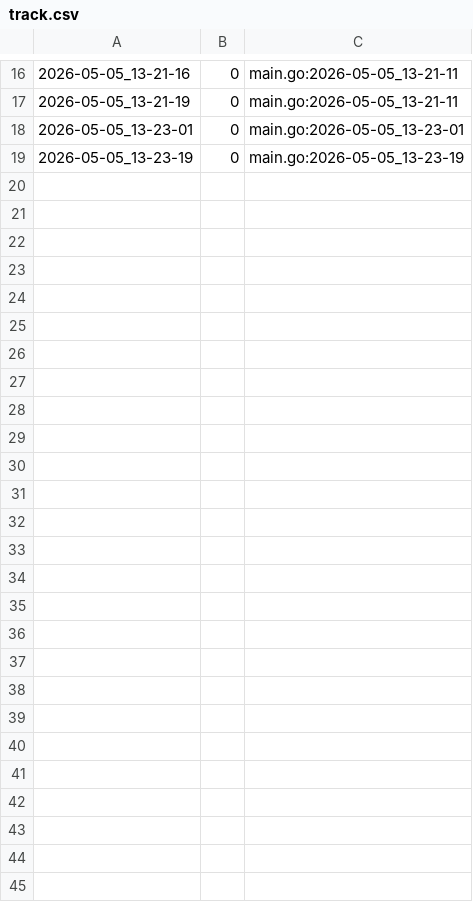
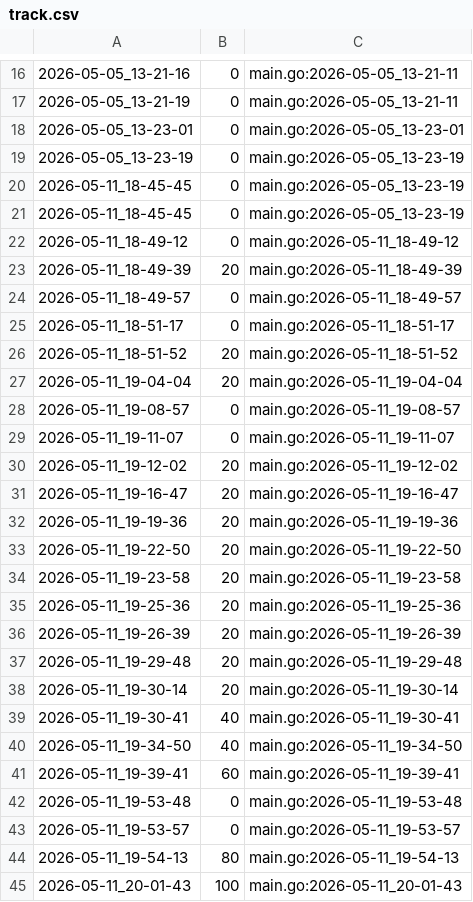
Before and after one commit to qxcode-course/ed-ter-bloco-a-wton123, a CSV file: .tko/track/ed@lista_d2/track.csv, drawn as a sheet; only a part is shown, gaps mark what is left out.

Commit message:
lista2 ok

```diff
--- a/.tko/track/ed@lista_d2/track.csv
+++ b/.tko/track/ed@lista_d2/track.csv
@@ -19 +19,27 @@
 2026-05-05_13-23-19,0,main.go:2026-05-05_13-23-19
+2026-05-11_18-45-45,0,main.go:2026-05-05_13-23-19
+2026-05-11_18-45-45,0,main.go:2026-05-05_13-23-19
+2026-05-11_18-49-12,0,main.go:2026-05-11_18-49-12
+2026-05-11_18-49-39,20,main.go:2026-05-11_18-49-39
+2026-05-11_18-49-57,0,main.go:2026-05-11_18-49-57
+2026-05-11_18-51-17,0,main.go:2026-05-11_18-51-17
+2026-05-11_18-51-52,20,main.go:2026-05-11_18-51-52
+2026-05-11_19-04-04,20,main.go:2026-05-11_19-04-04
+2026-05-11_19-08-57,0,main.go:2026-05-11_19-08-57
+2026-05-11_19-11-07,0,main.go:2026-05-11_19-11-07
+2026-05-11_19-12-02,20,main.go:2026-05-11_19-12-02
+2026-05-11_19-16-47,20,main.go:2026-05-11_19-16-47
+2026-05-11_19-19-36,20,main.go:2026-05-11_19-19-36
+2026-05-11_19-22-50,20,main.go:2026-05-11_19-22-50
+2026-05-11_19-23-58,20,main.go:2026-05-11_19-23-58
+2026-05-11_19-25-36,20,main.go:2026-05-11_19-25-36
+2026-05-11_19-26-39,20,main.go:2026-05-11_19-26-39
+2026-05-11_19-29-48,20,main.go:2026-05-11_19-29-48
+2026-05-11_19-30-14,20,main.go:2026-05-11_19-30-14
+2026-05-11_19-30-41,40,main.go:2026-05-11_19-30-41
+2026-05-11_19-34-50,40,main.go:2026-05-11_19-34-50
+2026-05-11_19-39-41,60,main.go:2026-05-11_19-39-41
+2026-05-11_19-53-48,0,main.go:2026-05-11_19-53-48
+2026-05-11_19-53-57,0,main.go:2026-05-11_19-53-57
+2026-05-11_19-54-13,80,main.go:2026-05-11_19-54-13
+2026-05-11_20-01-43,100,main.go:2026-05-11_20-01-43
```
Also changed, not shown: 4 other files.
